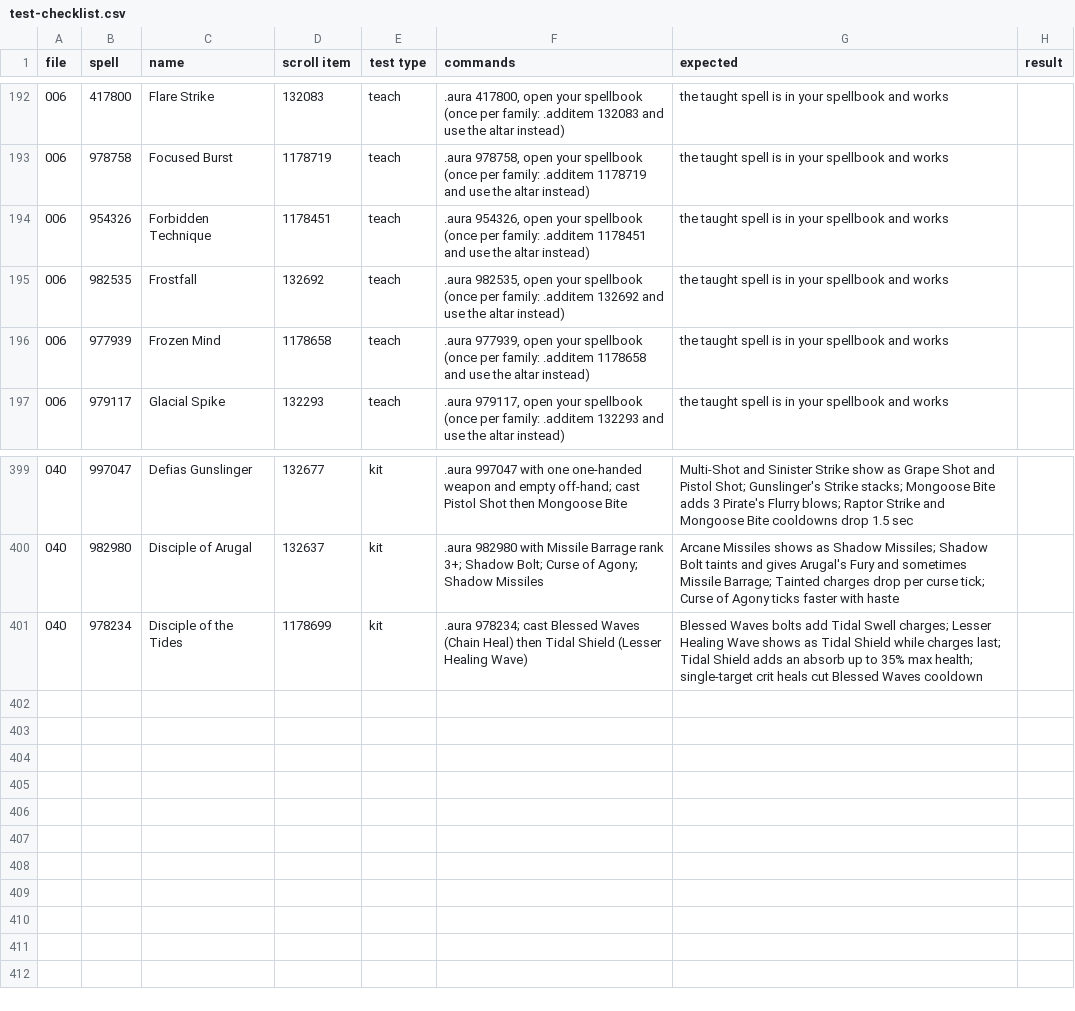
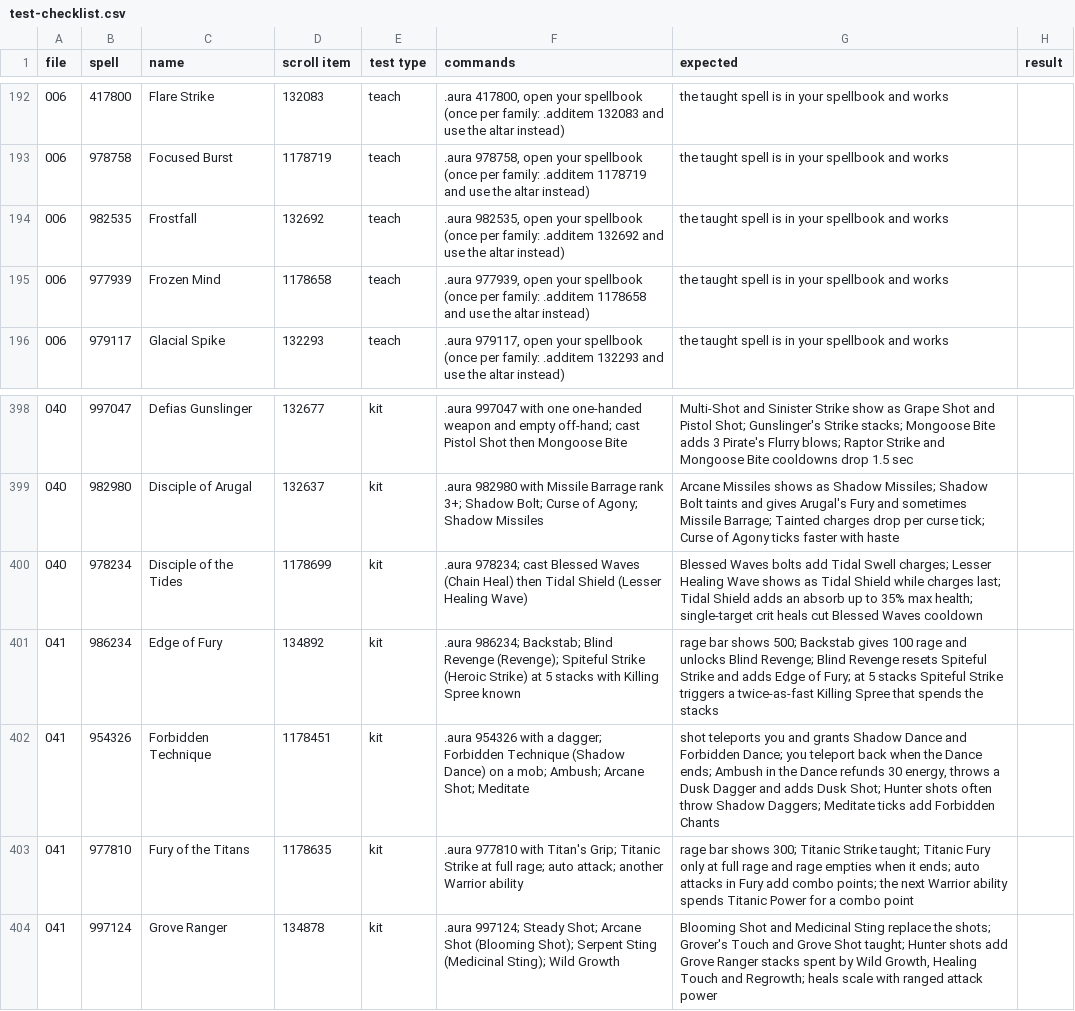
Before and after one commit to JaTynan/coa-wildcard-mystic, a CSV file: enchants/test-checklist.csv, drawn as a sheet; only a part is shown, gaps mark what is left out; removed rows and columns are numbered as before the commit, all else as after; the diff names each change by its address in the sheet, - before the commit and + after, or states it on an @@ line.

```diff
--- a/enchants/test-checklist.csv
+++ b/enchants/test-checklist.csv
-row 194: 006 | 954326 | Forbidden Technique | 1178451 | teach | .aura 954326, open your spellbook (once per family: .additem 1178451 and use the altar instead) | the taught spell is in your spellbook and works
+row 401: 041 | 986234 | Edge of Fury | 134892 | kit | .aura 986234; Backstab; Blind Revenge (Revenge); Spiteful Strike (Heroic Strike) at 5 stacks with Killing Spree known | rage bar shows 500; Backstab gives 100 rage and unlocks Blind Revenge; Blind Revenge resets Spiteful Strike and adds Edge of Fury; at 5 stacks Spiteful Strike triggers a twice-as-fast Killing Spree that spends the stacks
+row 402: 041 | 954326 | Forbidden Technique | 1178451 | kit | .aura 954326 with a dagger; Forbidden Technique (Shadow Dance) on a mob; Ambush; Arcane Shot; Meditate | shot teleports you and grants Shadow Dance and Forbidden Dance; you teleport back when the Dance ends; Ambush in the Dance refunds 30 energy, throws a Dusk Dagger and adds Dusk Shot; Hunter shots often throw Shadow Daggers; Meditate ticks add Forbidden Chants
+row 403: 041 | 977810 | Fury of the Titans | 1178635 | kit | .aura 977810 with Titan's Grip; Titanic Strike at full rage; auto attack; another Warrior ability | rage bar shows 300; Titanic Strike taught; Titanic Fury only at full rage and rage empties when it ends; auto attacks in Fury add combo points; the next Warrior ability spends Titanic Power for a combo point
+row 404: 041 | 997124 | Grove Ranger | 134878 | kit | .aura 997124; Steady Shot; Arcane Shot (Blooming Shot); Serpent Sting (Medicinal Sting); Wild Growth | Blooming Shot and Medicinal Sting replace the shots; Grover's Touch and Grove Shot taught; Hunter shots add Grove Ranger stacks spent by Wild Growth, Healing Touch and Regrowth; heals scale with ranged attack power
```
Also changed, not shown: enchants/tracker.csv, 4 other files.
